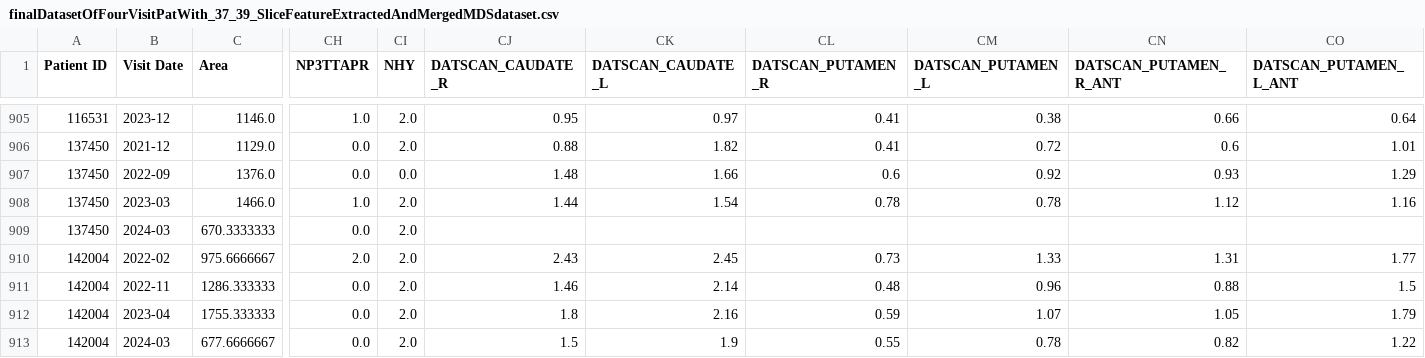
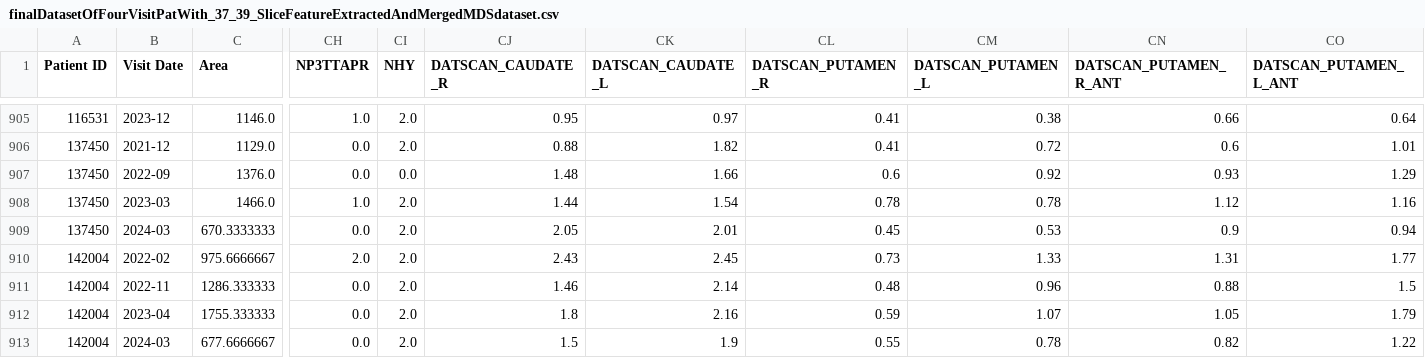
Before and after one commit to iammahbubalam/PPMI_Research_on_Parkinsons, a CSV file: src/mahbub/finalDatasetOfFourVisitPatWith_37_39_SliceFeatureExtractedAndMergedMDSdataset.csv, drawn as a sheet; only a part is shown, gaps mark what is left out; the diff covers the shown part only; the diff names each change by its address in the sheet, - before the commit and + after, or states it on an @@ line.

Commit message:
solving some problem in 4d dataset and change the directory and ready final dataset and do the analysis from the first

```diff
--- a/src/mahbub/finalDatasetOfFourVisitPatWith_37_39_SliceFeatureExtractedAndMergedMDSdataset.csv
+++ b/src/mahbub/finalDatasetOfFourVisitPatWith_37_39_SliceFeatureExtractedAndMergedMDSdataset.csv
-CJ909 (DATSCAN_CAUDATE_R): (empty)
+CJ909 (DATSCAN_CAUDATE_R): 2.05
-CK909 (DATSCAN_CAUDATE_L): (empty)
+CK909 (DATSCAN_CAUDATE_L): 2.01
-CL909 (DATSCAN_PUTAMEN_R): (empty)
+CL909 (DATSCAN_PUTAMEN_R): 0.45
-CM909 (DATSCAN_PUTAMEN_L): (empty)
+CM909 (DATSCAN_PUTAMEN_L): 0.53
-CN909 (DATSCAN_PUTAMEN_R_ANT): (empty)
+CN909 (DATSCAN_PUTAMEN_R_ANT): 0.9
-CO909 (DATSCAN_PUTAMEN_L_ANT): (empty)
+CO909 (DATSCAN_PUTAMEN_L_ANT): 0.94
```
Also changed, not shown: 140 edited cells elsewhere in this file, 9 other files.
